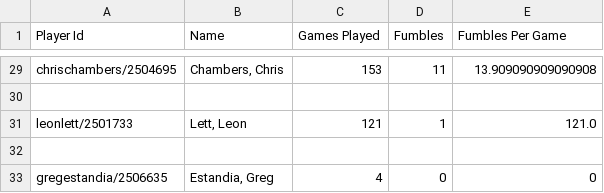
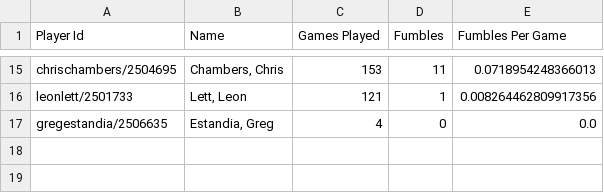
Before and after one commit to richhildebrand/Running_Back_Fumbles_Analysis, a CSV file: output/results.csv, drawn as a sheet; only a part is shown, gaps mark what is left out; removed rows and columns are numbered as before the commit, all else as after; the diff covers the shown part only; the diff names each change by its address in the sheet, - before the commit and + after, or states it on an @@ line.

```diff
--- a/output/results.csv
+++ b/output/results.csv
-E15 (Fumbles Per Game): 13.909090909090908
+E15 (Fumbles Per Game): 0.0718954248366013
-row 30: (empty)
-E16 (Fumbles Per Game): 121.0
+E16 (Fumbles Per Game): 0.008264462809917356
-row 32: (empty)
-E17 (Fumbles Per Game): 0
+E17 (Fumbles Per Game): 0.0
```
Also changed, not shown: 14 removed rows and 13 edited cells elsewhere in this file, 2 other files.
